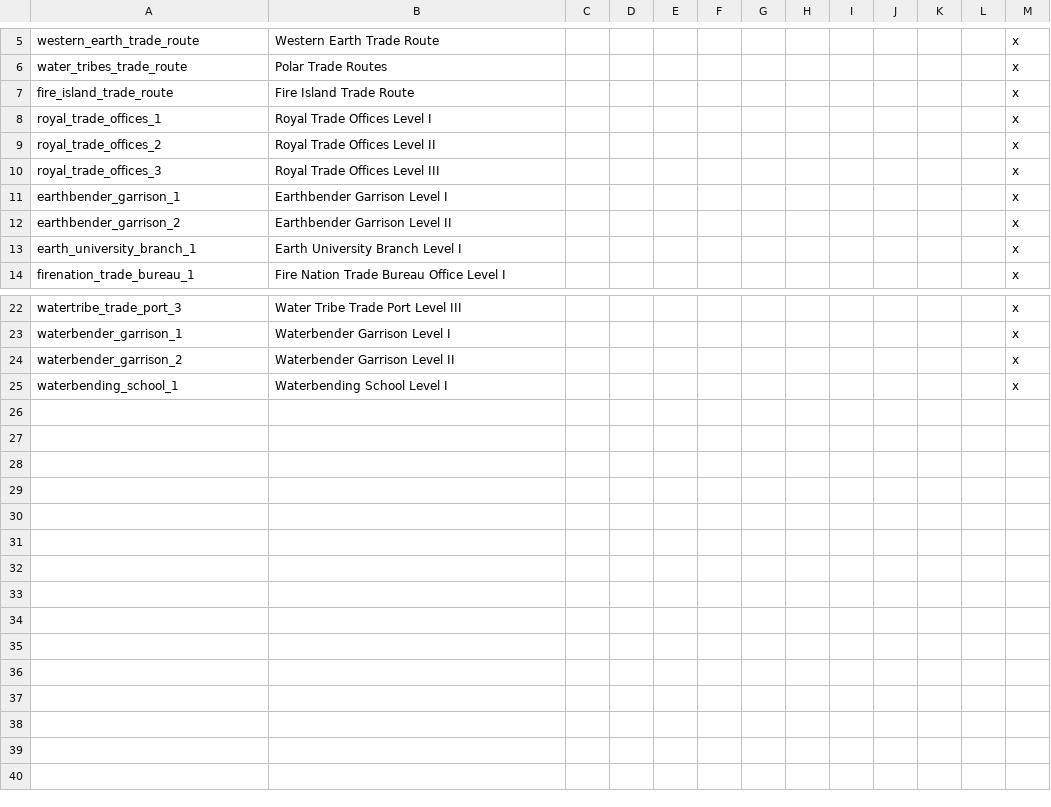
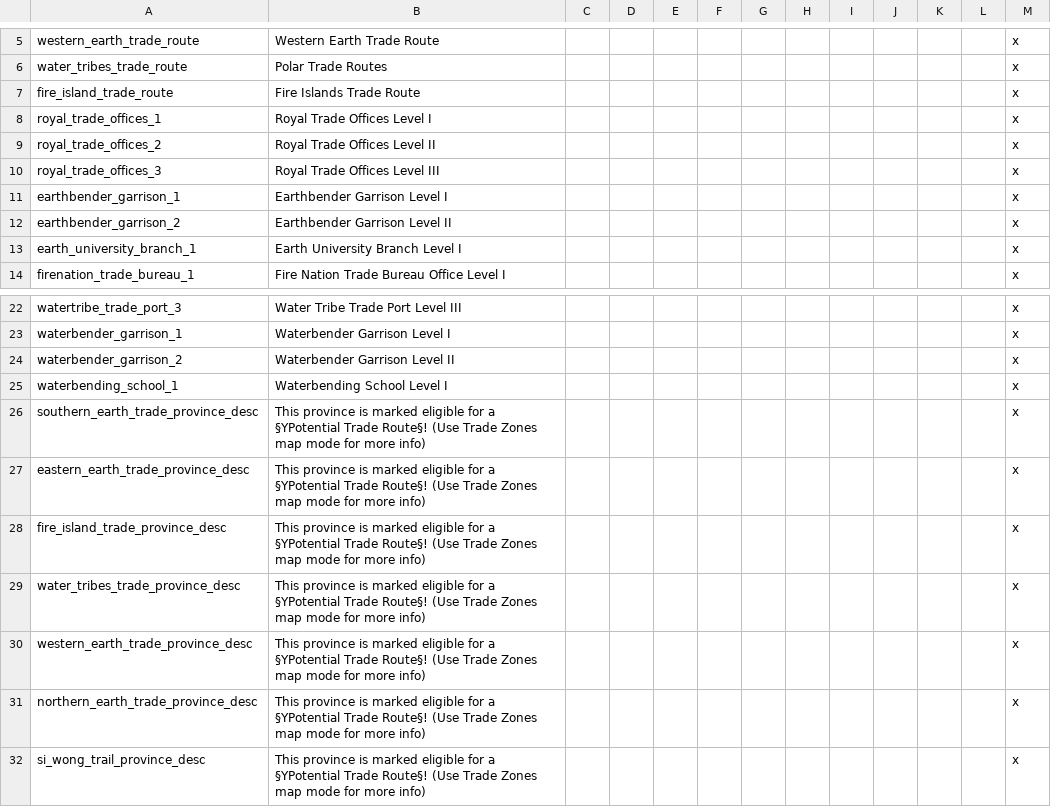
Before and after one commit to Rystic/ATLA-restored, a CSV file: avatar - four nations restored/localisation/ATLA_trade_routes.csv, drawn as a sheet; only a part is shown, gaps mark what is left out; the diff names each change by its address in the sheet, - before the commit and + after, or states it on an @@ line.

Commit message:
Trade route loc stuffs
-Changed build trade post build trigger loc for better understanding of where one can build trade posts

-Moved trade route loc out of ATLA_core.csv and into ATLA_trade_routes.csv

```diff
--- a/avatar - four nations restored/localisation/ATLA_trade_routes.csv
+++ b/avatar - four nations restored/localisation/ATLA_trade_routes.csv
-B7: Fire Island Trade Route
+B7: Fire Islands Trade Route
+row 26: southern_earth_trade_province_desc | This province is marked eligible for a §YPotential Trade Route§! (Use Trade Zones map mode for more info) |  |  |  |  |  |  |  |  |  |  | x
+row 27: eastern_earth_trade_province_desc | This province is marked eligible for a §YPotential Trade Route§! (Use Trade Zones map mode for more info) |  |  |  |  |  |  |  |  |  |  | x
+row 28: fire_island_trade_province_desc | This province is marked eligible for a §YPotential Trade Route§! (Use Trade Zones map mode for more info) |  |  |  |  |  |  |  |  |  |  | x
+row 29: water_tribes_trade_province_desc | This province is marked eligible for a §YPotential Trade Route§! (Use Trade Zones map mode for more info) |  |  |  |  |  |  |  |  |  |  | x
+row 30: western_earth_trade_province_desc | This province is marked eligible for a §YPotential Trade Route§! (Use Trade Zones map mode for more info) |  |  |  |  |  |  |  |  |  |  | x
+row 31: northern_earth_trade_province_desc | This province is marked eligible for a §YPotential Trade Route§! (Use Trade Zones map mode for more info) |  |  |  |  |  |  |  |  |  |  | x
+row 32: si_wong_trail_province_desc | This province is marked eligible for a §YPotential Trade Route§! (Use Trade Zones map mode for more info) |  |  |  |  |  |  |  |  |  |  | x
```
Also changed, not shown: avatar - four nations restored/localisation/ATLA_core.csv.
